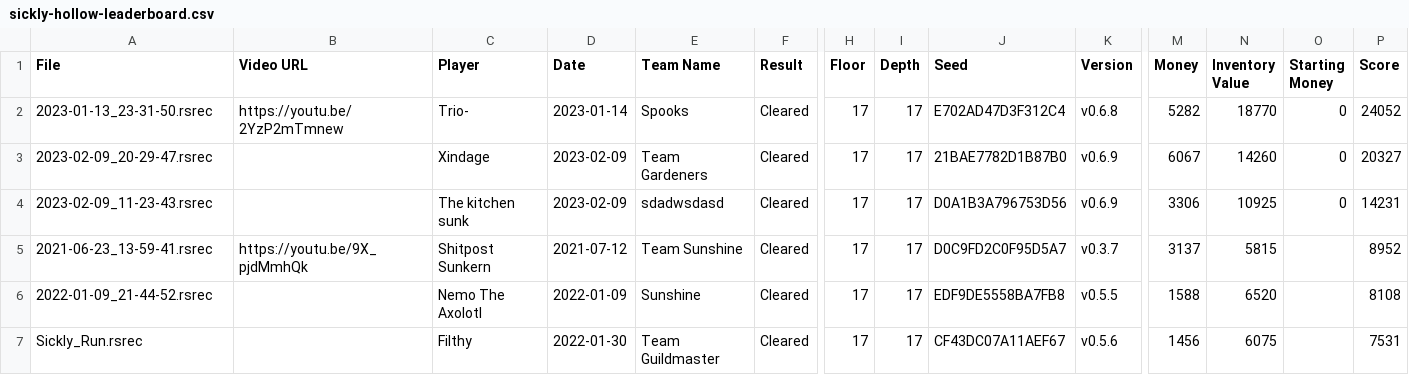
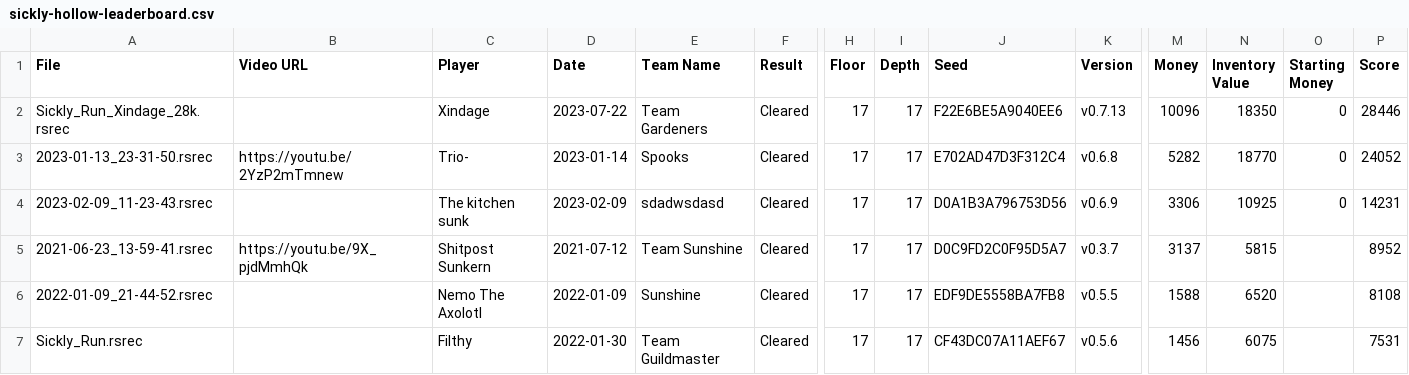
Before and after one commit to Shitpost-Sunkern/PMDO-Leaderboard, a CSV file: _data/sickly-hollow-leaderboard.csv, drawn as a sheet; only a part is shown, gaps mark what is left out; removed rows and columns are numbered as before the commit, all else as after; rows hold the shown columns only; the diff names each change by its address in the sheet, - before the commit and + after, or states it on an @@ line.

```diff
--- a/_data/sickly-hollow-leaderboard.csv
+++ b/_data/sickly-hollow-leaderboard.csv
+row 2: Sickly_Run_Xindage_28k.rsrec |  | Xindage | 2023-07-22 | Team Gardeners | Cleared | 17 | 17 | F22E6BE5A9040EE6 | v0.7.13 | 10096 | 18350 | 0 | 28446
-row 3: 2023-02-09_20-29-47.rsrec |  | Xindage | 2023-02-09 | Team Gardeners | Cleared | 17 | 17 | 21BAE7782D1B87B0 | v0.6.9 | 6067 | 14260 | 0 | 20327
```
Also changed, not shown: _data/sickly-hollow-outdated.csv, 2 other files.
